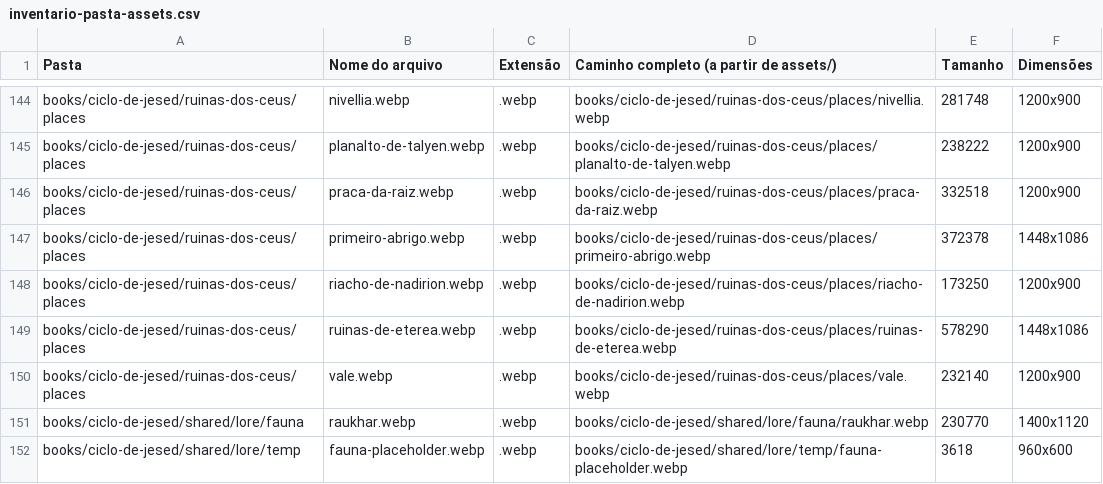
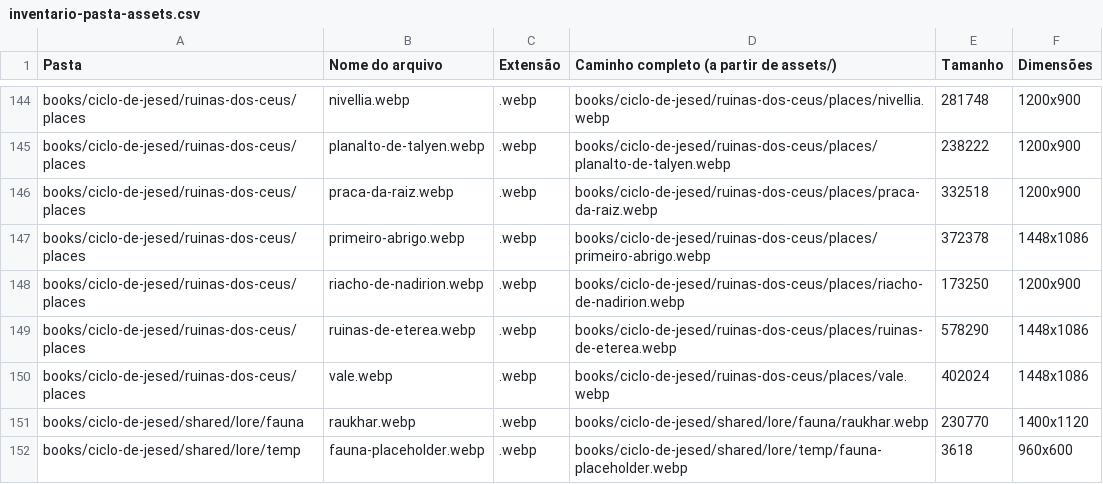
Before and after one commit to guyoshi/dimensoesinfinitassite, a CSV file: data/common/inventario-pasta-assets.csv, drawn as a sheet; only a part is shown, gaps mark what is left out.

```diff
--- a/data/common/inventario-pasta-assets.csv
+++ b/data/common/inventario-pasta-assets.csv
@@ -149,3 +149,3 @@ books/ciclo-de-jesed/ruinas-dos-ceus/places;riacho-de-nadirion.webp;.webp;books/
 books/ciclo-de-jesed/ruinas-dos-ceus/places;ruinas-de-eterea.webp;.webp;books/ciclo-de-jesed/ruinas-dos-ceus/places/ruinas-de-eterea.webp;578290;1448x1086
-books/ciclo-de-jesed/ruinas-dos-ceus/places;vale.webp;.webp;books/ciclo-de-jesed/ruinas-dos-ceus/places/vale.webp;232140;1200x900
+books/ciclo-de-jesed/ruinas-dos-ceus/places;vale.webp;.webp;books/ciclo-de-jesed/ruinas-dos-ceus/places/vale.webp;402024;1448x1086
 books/ciclo-de-jesed/shared/lore/fauna;raukhar.webp;.webp;books/ciclo-de-jesed/shared/lore/fauna/raukhar.webp;230770;1400x1120
```
Also changed, not shown: 3 other files.
